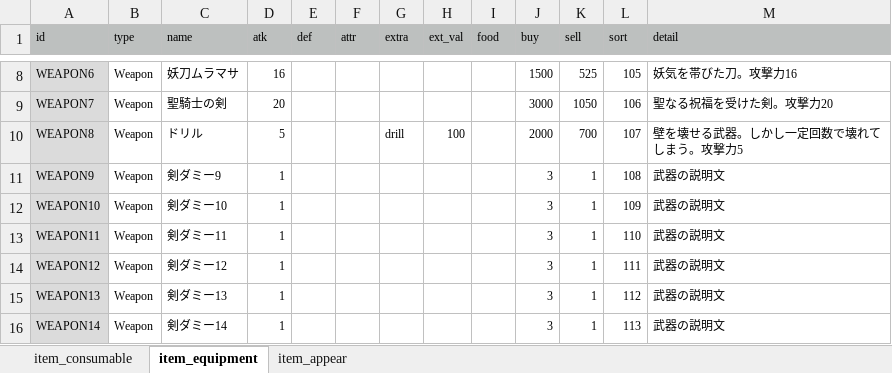
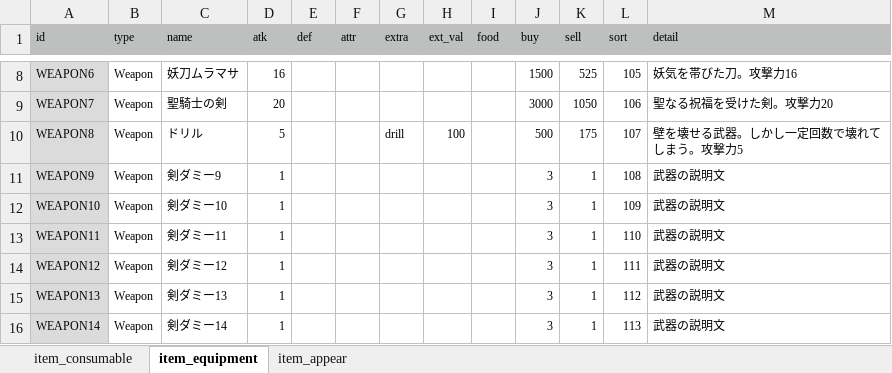
Before and after one commit to syun77/FlixelRL, an Excel workbook: docs/item.xlsx, sheet item_equipment, drawn as a sheet; only a part is shown, gaps mark what is left out; values as stored, in another font and other column widths than the file's, no borders; the diff names each change by its address in the sheet, - before the commit and + after, or states it on an @@ line.

```diff
--- a/docs/item.xlsx (sheet item_equipment)
+++ b/docs/item.xlsx (sheet item_equipment)
-J10 (buy): 2000
+J10 (buy): 500
-K10 (sell): 700
+K10 (sell): 175
```
Also changed, not shown: 4 other files.
